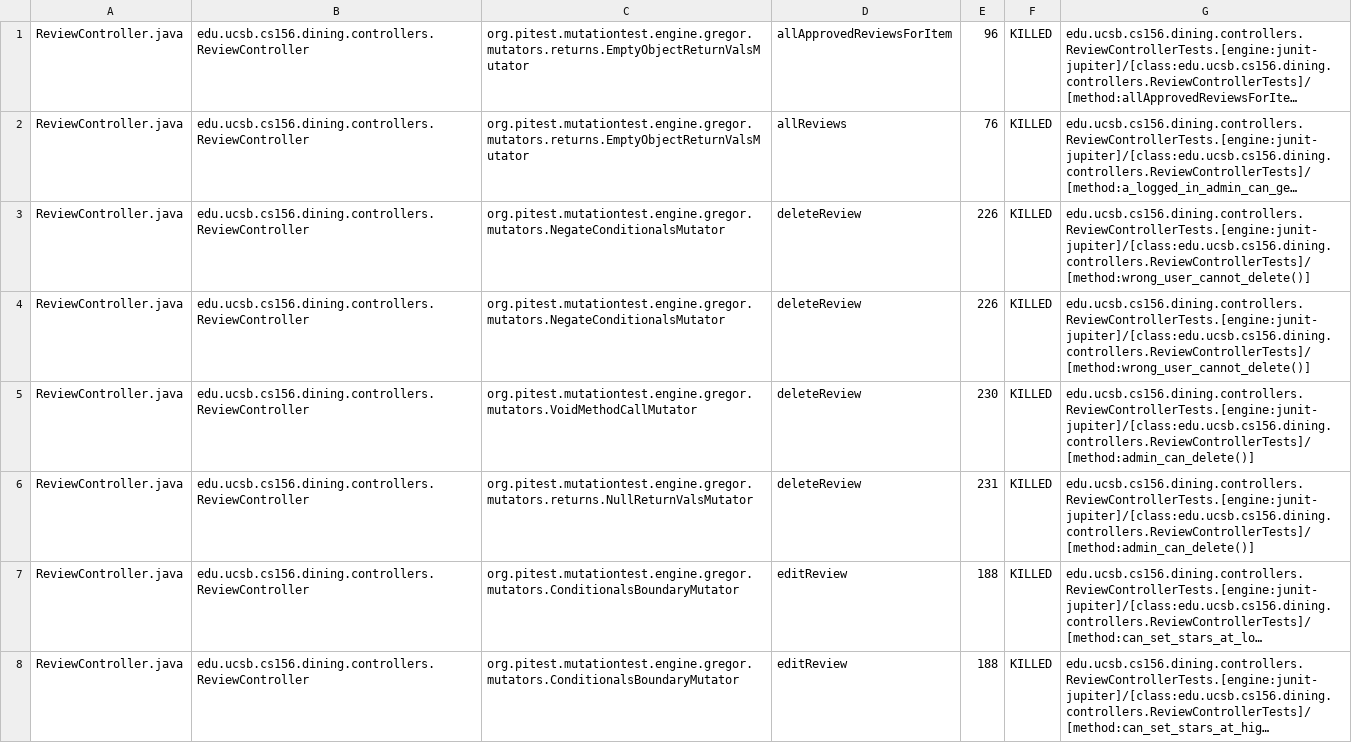
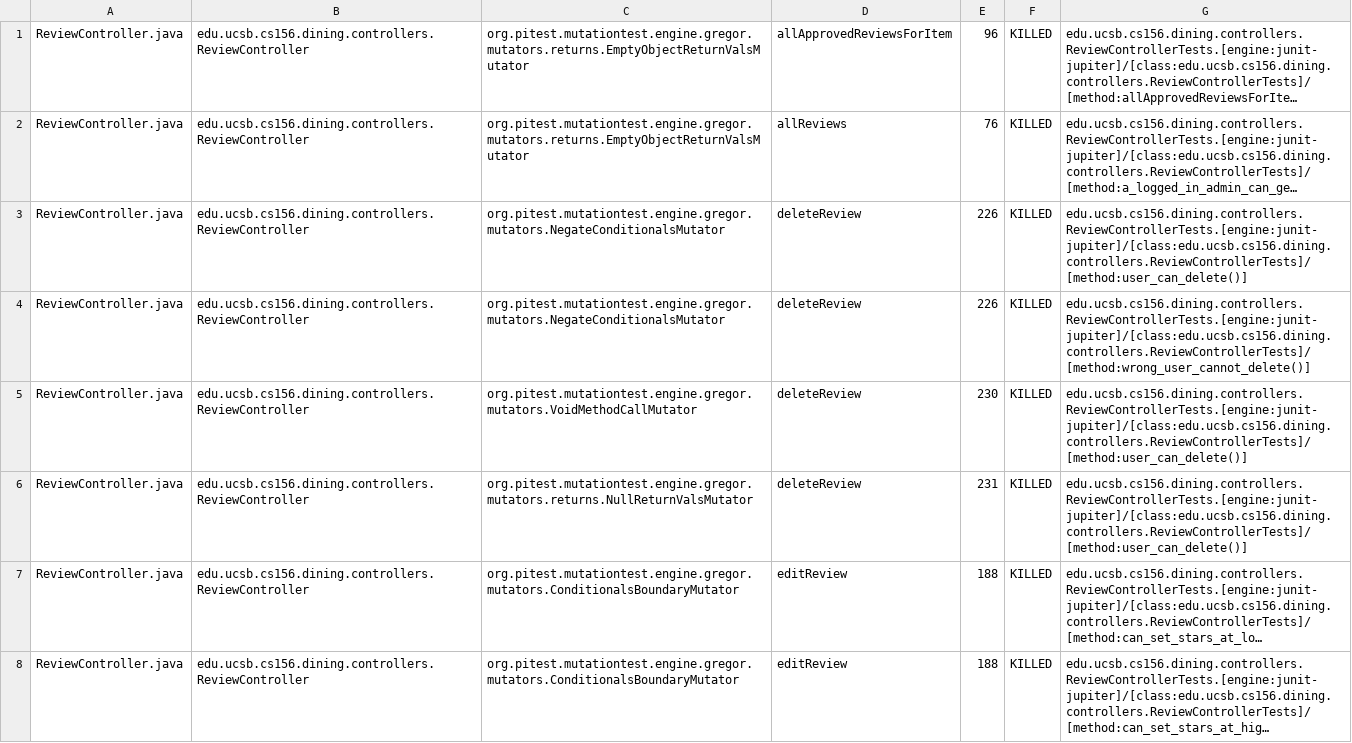
Before and after one commit to ucsb-cs156/proj-dining, a CSV file: prs/167/pitest/mutations.csv, drawn as a sheet; only a part is shown; long unchanged cells end in …; removed rows and columns are numbered as before the commit, all else as after; the diff covers the shown part only; the diff names each change by its address in the sheet, - before the commit and + after, or states it on an @@ line.

Commit message:
Deploying to gh-pages from @ ucsb-cs156/proj-dining@f25f3f9d0394c8cb265bcdfa892ff54b0ead9ed2 🚀

```diff
--- a/prs/167/pitest/mutations.csv
+++ b/prs/167/pitest/mutations.csv
+row 3: ReviewController.java | edu.ucsb.cs156.dining.controllers.ReviewController | org.pitest.mutationtest.engine.gregor.mutators.NegateConditionalsMutator | deleteReview | 226 | KILLED | edu.ucsb.cs156.dining.controllers.ReviewControllerTests.[engine:junit-jupiter]/[class:edu.ucsb.cs156.dining.controllers.ReviewControllerTests]/[method:user_can_delete()]
-row 4: ReviewController.java | edu.ucsb.cs156.dining.controllers.ReviewController | org.pitest.mutationtest.engine.gregor.mutators.NegateConditionalsMutator | deleteReview | 226 | KILLED | edu.ucsb.cs156.dining.controllers.ReviewControllerTests.[engine:junit-jupiter]/[class:edu.ucsb.cs156.dining.controllers.ReviewControllerTests]/[method:wrong_user_cannot_delete()]
-G5:G6: edu.ucsb.cs156.dining.controllers.ReviewControllerTests.[engine:junit-jupiter]/[class:edu.ucsb.cs156.dining.controllers.ReviewControllerTests]/[method:admin_can_delete()]
+G5:G6: edu.ucsb.cs156.dining.controllers.ReviewControllerTests.[engine:junit-jupiter]/[class:edu.ucsb.cs156.dining.controllers.ReviewControllerTests]/[method:user_can_delete()]
```
Also changed, not shown: 47 edited cells elsewhere in this file, 27 other files.
